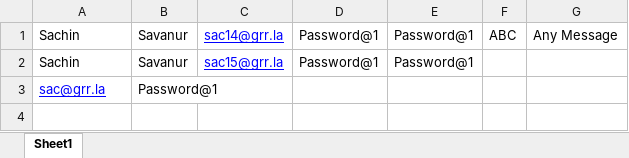
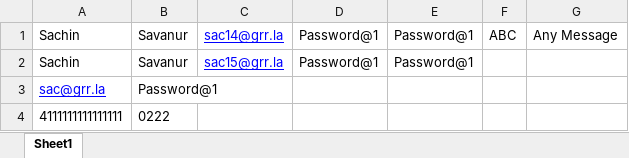
Before and after one commit to sachins2517/MGC, an Excel workbook: input/data.xlsx, sheet Sheet1, drawn as a sheet; values as stored, in another font and other column widths than the file's, no borders; the diff names each change by its address in the sheet, - before the commit and + after, or states it on an @@ line.

```diff
--- a/input/data.xlsx (sheet Sheet1)
+++ b/input/data.xlsx (sheet Sheet1)
+row 4: 4111111111111111 | 0222
```
Also changed, not shown: 3 other files.
